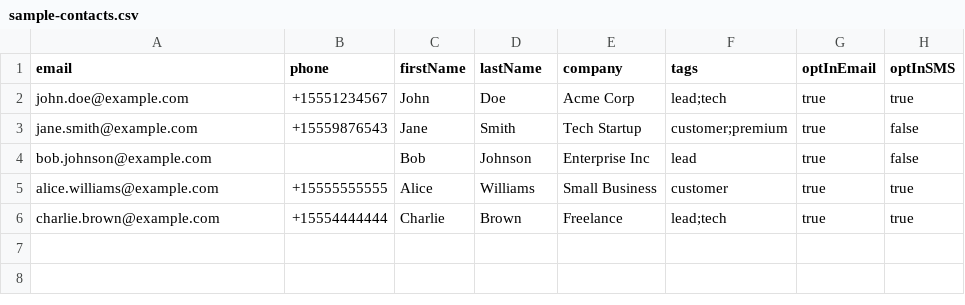
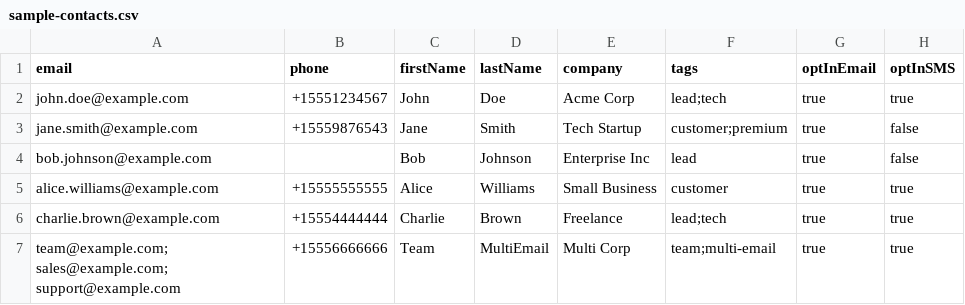
Before and after one commit to Harsha-Kumar-06/MCP-TEST-Agent, a CSV file: marketing-campaign/sample-contacts.csv, drawn as a sheet.

Commit message:
Multiple email issues fixed

```diff
--- a/marketing-campaign/sample-contacts.csv
+++ b/marketing-campaign/sample-contacts.csv
@@ -6 +6,2 @@ alice.williams@example.com,+15555555555,Alice,Williams,Small Business,customer,t
 charlie.brown@example.com,+15554444444,Charlie,Brown,Freelance,lead;tech,true,true
+"team@example.com; sales@example.com; support@example.com",+15556666666,Team,MultiEmail,Multi Corp,team;multi-email,true,true
```
Also changed, not shown: 6 other files.
